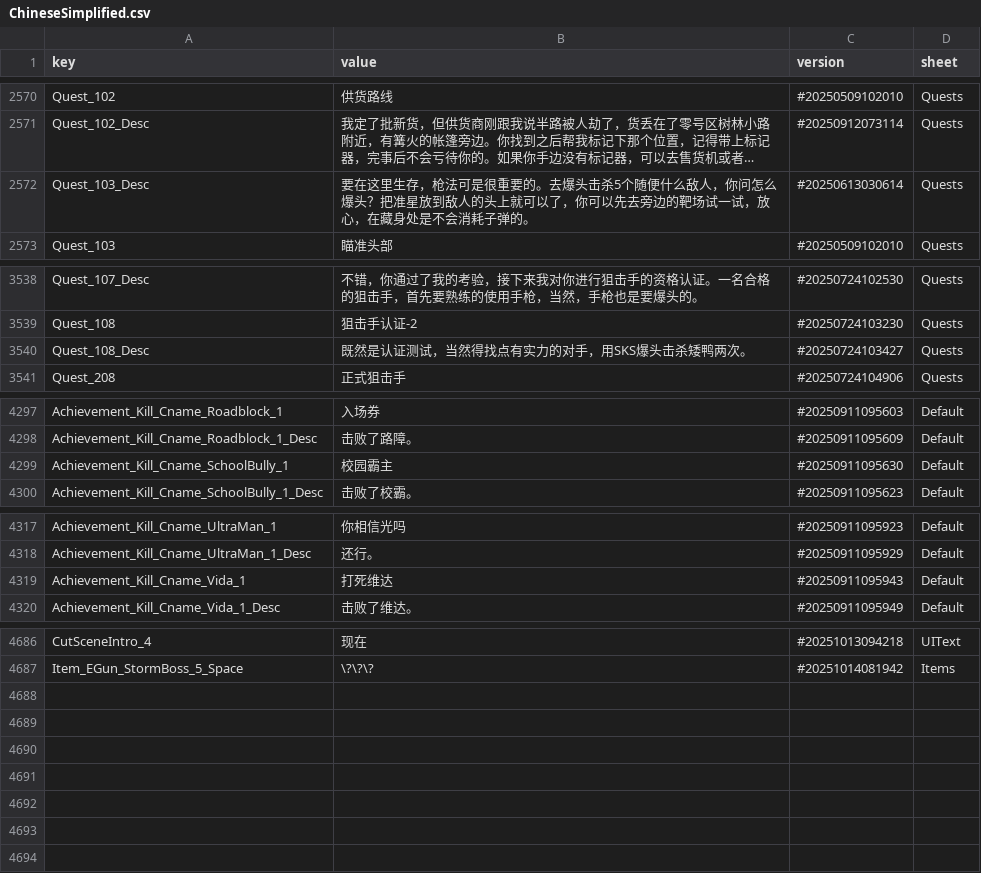
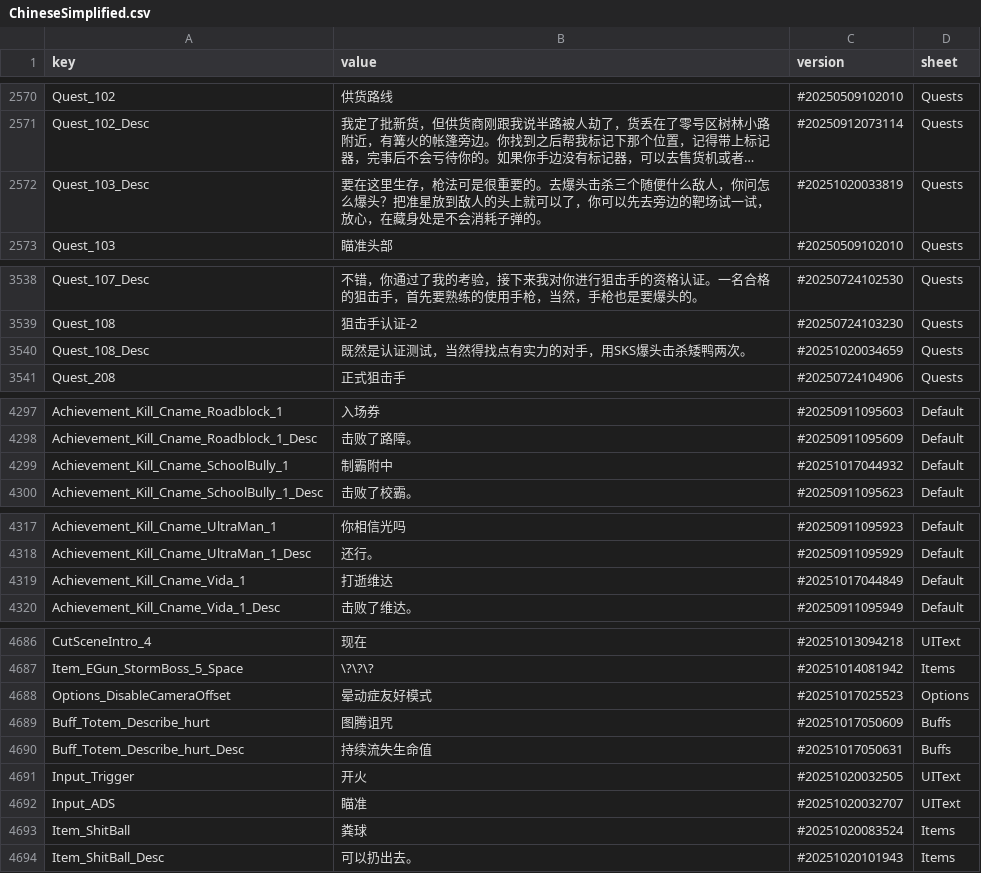
Before and after one commit to SunsetMkt/DuckovItemList, a CSV file: ChineseSimplified.csv, drawn as a sheet; only a part is shown, gaps mark what is left out; long unchanged cells end in …; the diff names each change by its address in the sheet, - before the commit and + after, or states it on an @@ line.

Commit message:
chore: update data

```diff
--- a/ChineseSimplified.csv
+++ b/ChineseSimplified.csv
-B2572 (value): …爆头击杀5个随便什…
+B2572 (value): …爆头击杀三个随便什…
-C2572 (version): #20250613030614
+C2572 (version): #20251020033819
-C3540 (version): #20250724103427
+C3540 (version): #20251020034659
-B4299 (value): 校园霸主
+B4299 (value): 制霸附中
-C4299 (version): #20250911095630
+C4299 (version): #20251017044932
-B4319 (value): 打死维达
+B4319 (value): 打逝维达
-C4319 (version): #20250911095943
+C4319 (version): #20251017044849
+row 4688: Options_DisableCameraOffset | 晕动症友好模式 | #20251017025523 | Options
+row 4689: Buff_Totem_Describe_hurt | 图腾诅咒 | #20251017050609 | Buffs
+row 4690: Buff_Totem_Describe_hurt_Desc | 持续流失生命值 | #20251017050631 | Buffs
+row 4691: Input_Trigger | 开火 | #20251020032505 | UIText
+row 4692: Input_ADS | 瞄准 | #20251020032707 | UIText
+row 4693: Item_ShitBall | 粪球 | #20251020083524 | Items
+row 4694: Item_ShitBall_Desc | 可以扔出去。 | #20251020101943 | Items
```
Also changed, not shown: 1 other file.
